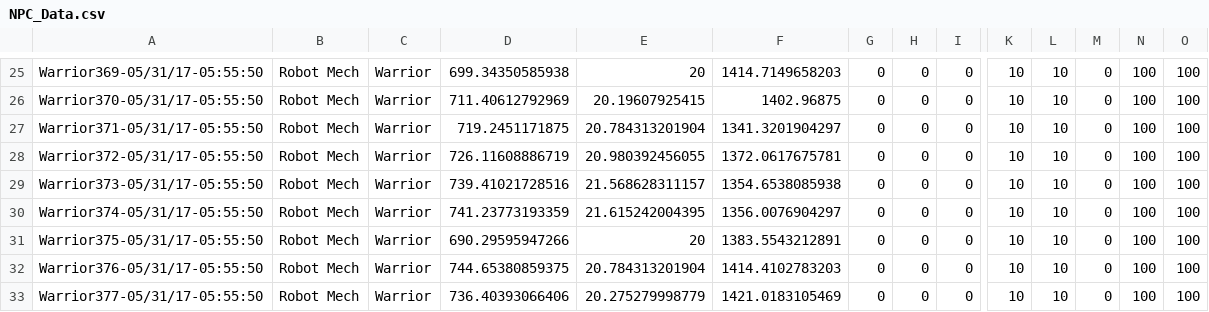
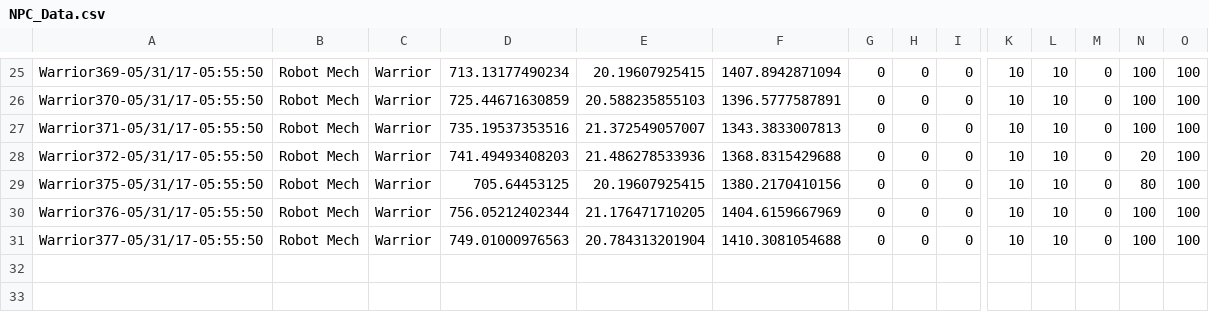
Before and after one commit to azalea19/Engine, a CSV file: OpenGLEngine/OpenGLEngine/SaveData/NPC_Data.csv, drawn as a sheet; only a part is shown, gaps mark what is left out; removed rows and columns are numbered as before the commit, all else as after; rows hold the shown columns only; the diff covers the shown part only; the diff names each change by its address in the sheet, - before the commit and + after, or states it on an @@ line.

```diff
--- a/OpenGLEngine/OpenGLEngine/SaveData/NPC_Data.csv
+++ b/OpenGLEngine/OpenGLEngine/SaveData/NPC_Data.csv
-D25: 699.34350585938
+D25: 713.13177490234
-E25: 20
+E25: 20.19607925415
-F25: 1414.7149658203
+F25: 1407.8942871094
-D26: 711.40612792969
+D26: 725.44671630859
-E26: 20.19607925415
+E26: 20.588235855103
-F26: 1402.96875
+F26: 1396.5777587891
-D27: 719.2451171875
+D27: 735.19537353516
-E27: 20.784313201904
+E27: 21.372549057007
-F27: 1341.3201904297
+F27: 1343.3833007813
-D28: 726.11608886719
+D28: 741.49493408203
-E28: 20.980392456055
+E28: 21.486278533936
-F28: 1372.0617675781
+F28: 1368.8315429688
-N28: 100
+N28: 20
-row 29: Warrior373-05/31/17-05:55:50 | Robot Mech | Warrior | 739.41021728516 | 21.568628311157 | 1354.6538085938 | 0 | 0 | 0 | 10 | 10 | 0 | 100 | 100
-row 30: Warrior374-05/31/17-05:55:50 | Robot Mech | Warrior | 741.23773193359 | 21.615242004395 | 1356.0076904297 | 0 | 0 | 0 | 10 | 10 | 0 | 100 | 100
-D29: 690.29595947266
+D29: 705.64453125
-E29: 20
+E29: 20.19607925415
-F29: 1383.5543212891
+F29: 1380.2170410156
-N29: 100
+N29: 80
-D30: 744.65380859375
+D30: 756.05212402344
-E30: 20.784313201904
+E30: 21.176471710205
-F30: 1414.4102783203
+F30: 1404.6159667969
-D31: 736.40393066406
+D31: 749.01000976563
-E31: 20.275279998779
+E31: 20.784313201904
-F31: 1421.0183105469
+F31: 1410.3081054688
```
Also changed, not shown: 63 edited cells elsewhere in this file, OpenGLEngine/OpenGLEngine/SaveData/GO_Data.csv, OpenGLEngine/OpenGLEngine/Saves/Slot2/GO_Data.csv, 30 other files.
